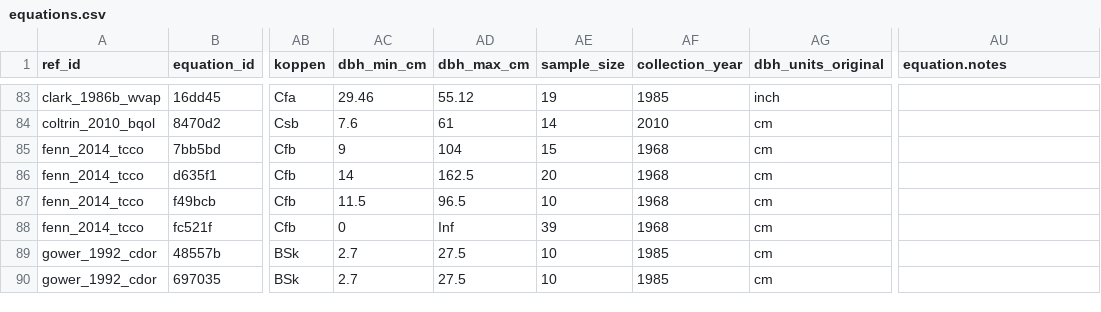
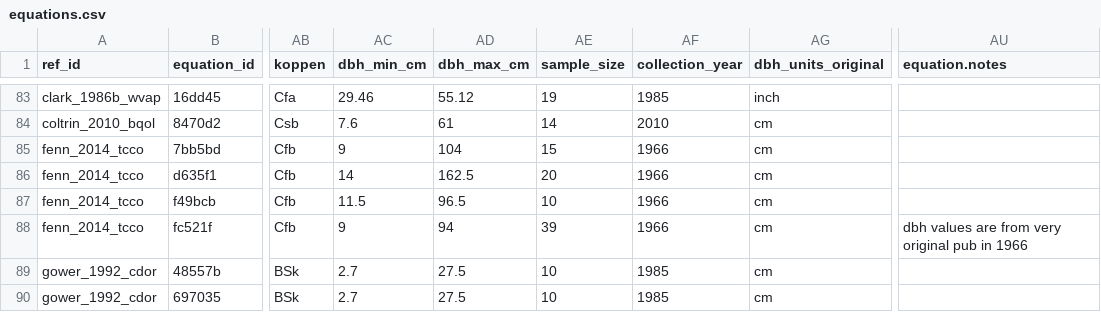
Before and after one commit to ropensci/allodb, a CSV file: data-raw/csv_database/equations.csv, drawn as a sheet; only a part is shown, gaps mark what is left out; the diff names each change by its address in the sheet, - before the commit and + after, or states it on an @@ line.

Commit message:
Changed dbh range 0-Inf to actual values for Wytham Woods
Found original pub, now dbh values are 9-94 cm

```diff
--- a/data-raw/csv_database/equations.csv
+++ b/data-raw/csv_database/equations.csv
-AF85:AF88 (collection_year): 1968
+AF85:AF88 (collection_year): 1966
-AC88 (dbh_min_cm): 0
+AC88 (dbh_min_cm): 9
-AD88 (dbh_max_cm): Inf
+AD88 (dbh_max_cm): 94
-AU88 (equation.notes): (empty)
+AU88 (equation.notes): dbh values are from very original pub in 1966
```
